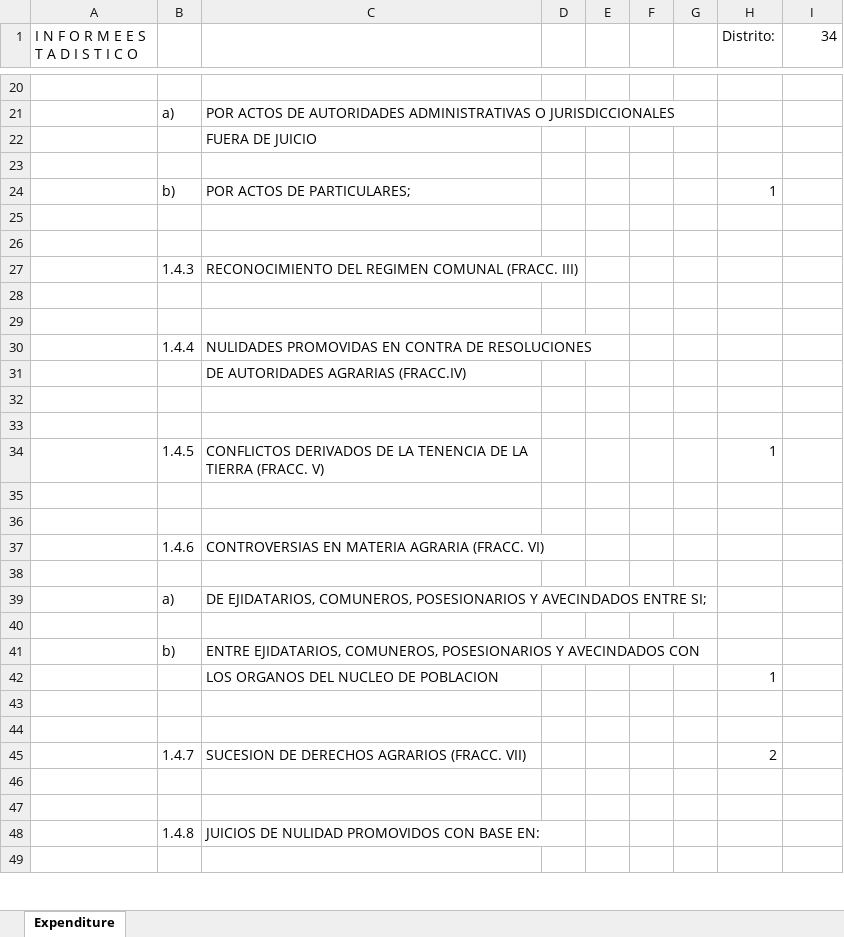
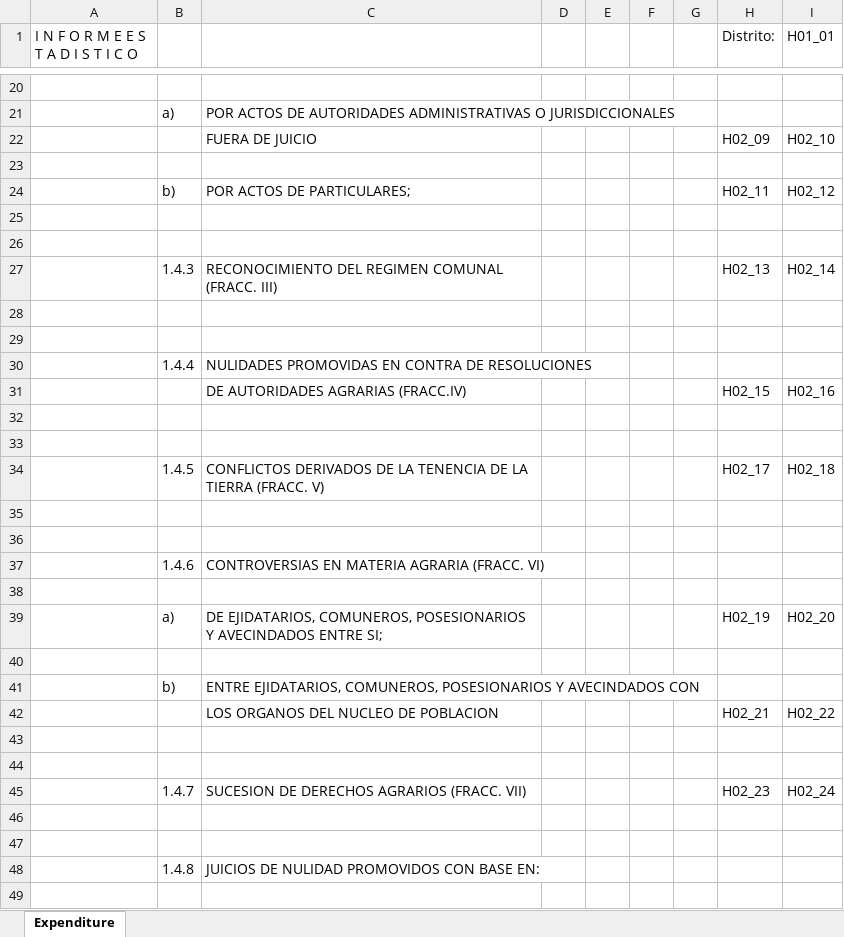
Before and after one commit to fjmd2088/001_Proyectos_R, an Excel workbook: 05_TSA/01_Código_Extracción/05_Verificacion_R/Hoja2.xlsx, sheet Expenditure, drawn as a sheet; only a part is shown, gaps mark what is left out; values as stored, in another font and other column widths than the file's, no cell formats; removed rows and columns are numbered as before the commit, all else as after; the diff covers the shown part only; the diff names each change by its address in the sheet, - before the commit and + after, or states it on an @@ line.

```diff
--- a/05_TSA/01_Código_Extracción/05_Verificacion_R/Hoja2.xlsx (sheet Expenditure)
+++ b/05_TSA/01_Código_Extracción/05_Verificacion_R/Hoja2.xlsx (sheet Expenditure)
-I1: 34
+I1: H01_01
-row 22:  |  | FUERA DE JUICIO
+row 22:  |  | FUERA DE JUICIO |  |  |  |  | H02_09 | H02_10
-H24 (Distrito:): 1
+H24 (Distrito:): H02_11
-I24 (H01_01): (empty)
+I24 (H01_01): H02_12
-H27 (Distrito:): (empty)
+H27 (Distrito:): H02_13
-I27 (H01_01): (empty)
+I27 (H01_01): H02_14
-row 31:  |  | DE AUTORIDADES AGRARIAS (FRACC.IV)
+row 31:  |  | DE AUTORIDADES AGRARIAS (FRACC.IV) |  |  |  |  | H02_15 | H02_16
-H34 (Distrito:): 1
+H34 (Distrito:): H02_17
-I34 (H01_01): (empty)
+I34 (H01_01): H02_18
-H39 (Distrito:): (empty)
+H39 (Distrito:): H02_19
-I39 (H01_01): (empty)
+I39 (H01_01): H02_20
-row 42:  |  | LOS ORGANOS DEL NUCLEO DE POBLACION |  |  |  |  | 1
+row 42:  |  | LOS ORGANOS DEL NUCLEO DE POBLACION |  |  |  |  | H02_21 | H02_22
-H45 (Distrito:): 2
+H45 (Distrito:): H02_23
-I45 (H01_01): (empty)
+I45 (H01_01): H02_24
```
Also changed, not shown: 1 added row, 5 removed rows and 12 edited cells elsewhere in this sheet, cell formats, 05_TSA/01_Código_Extracción/03_Catalogo/Ubicacion_variables_ED_2025_V1.0.xlsx, 05_TSA/01_Código_Extracción/05_Verificacion_R/Hoja5.xlsx, 18 other files.
